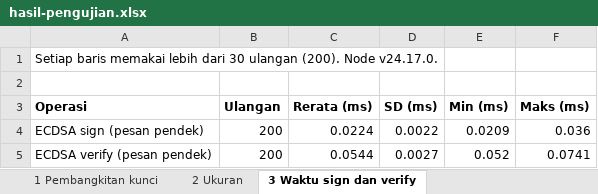
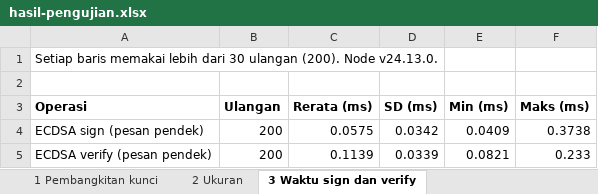
Before and after one commit to RistinAndini78/signify-project, an Excel workbook: data-uji/hasil/hasil-pengujian.xlsx, sheet 3 Waktu sign dan verify, drawn as a sheet; values as stored, in another font and other column widths than the file's, no borders; the diff names each change by its address in the sheet, - before the commit and + after, or states it on an @@ line.

```diff
--- a/data-uji/hasil/hasil-pengujian.xlsx (sheet 3 Waktu sign dan verify)
+++ b/data-uji/hasil/hasil-pengujian.xlsx (sheet 3 Waktu sign dan verify)
-A1 (Operasi): …(200). Node v24.17.0.
+A1 (Operasi): …(200). Node v24.13.0.
-C4 (Rerata (ms)): 0.0224
+C4 (Rerata (ms)): 0.0575
-D4 (SD (ms)): 0.0022
+D4 (SD (ms)): 0.0342
-E4 (Min (ms)): 0.0209
+E4 (Min (ms)): 0.0409
-F4 (Maks (ms)): 0.036
+F4 (Maks (ms)): 0.3738
-C5 (Rerata (ms)): 0.0544
+C5 (Rerata (ms)): 0.1139
-D5 (SD (ms)): 0.0027
+D5 (SD (ms)): 0.0339
-E5 (Min (ms)): 0.052
+E5 (Min (ms)): 0.0821
-F5 (Maks (ms)): 0.0741
+F5 (Maks (ms)): 0.233
```
Also changed, not shown: sheet 4 Uji tamper, sheet 3b Berkas berbagai ukuran, sheet 3c PDF, sheet 1 Pembangkitan kunci, sheet 5 Uji kunci salah, sheet 6 Uji QR-Code palsu, 1 more sheet, other sheet tabs, 2 other files.
